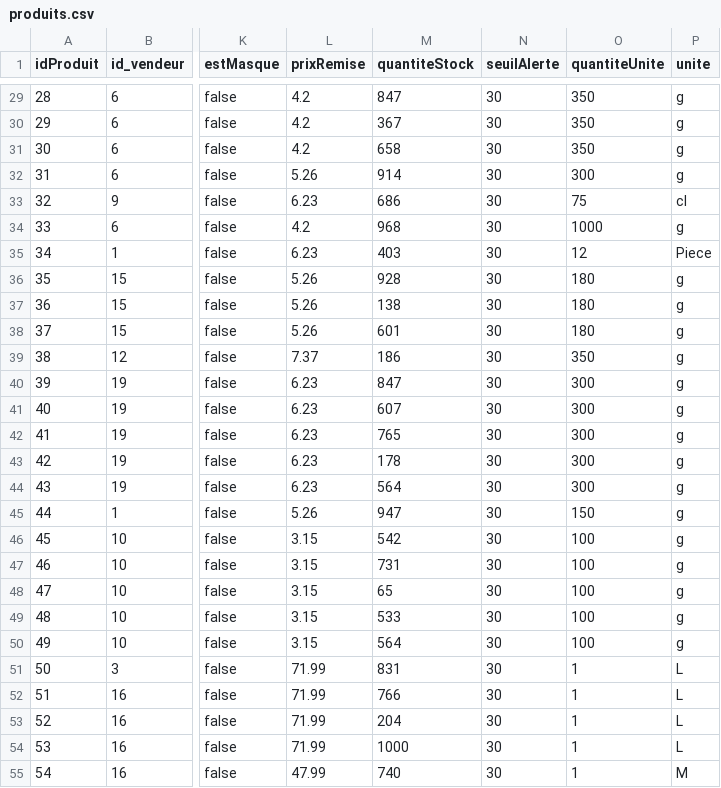
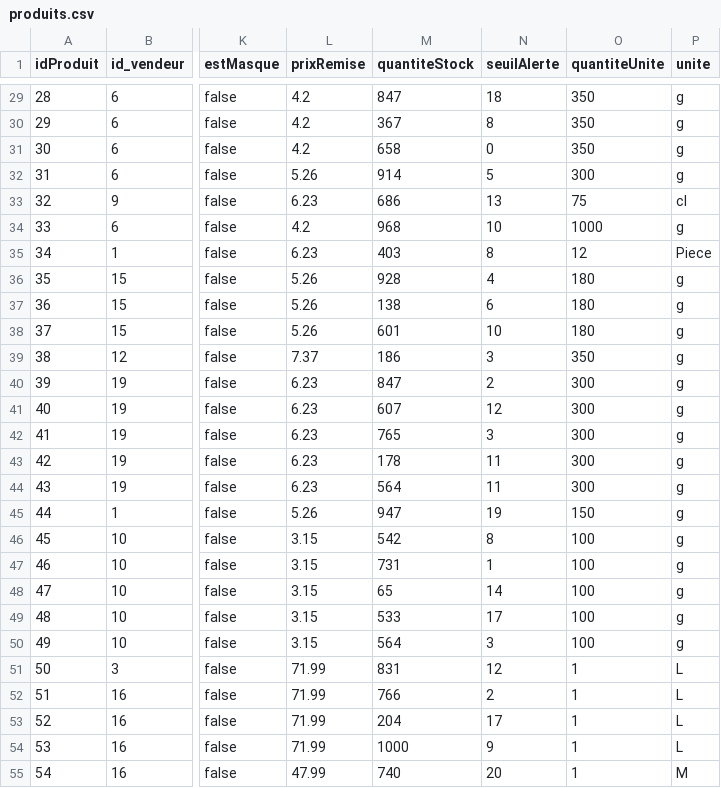
Before and after one commit to Arwen21626/Skadjam, a CSV file: bdd/csv/produits.csv, drawn as a sheet; only a part is shown, gaps mark what is left out; the diff covers the shown part only; the diff names each change by its address in the sheet, - before the commit and + after, or states it on an @@ line.

Commit message:
Seuil alerte et modif produit tanguy

```diff
--- a/bdd/csv/produits.csv
+++ b/bdd/csv/produits.csv
-N29 (seuilAlerte): 30
+N29 (seuilAlerte): 18
-N30 (seuilAlerte): 30
+N30 (seuilAlerte): 8
-N31 (seuilAlerte): 30
+N31 (seuilAlerte): 0
-N32 (seuilAlerte): 30
+N32 (seuilAlerte): 5
-N33 (seuilAlerte): 30
+N33 (seuilAlerte): 13
-N34 (seuilAlerte): 30
+N34 (seuilAlerte): 10
-N35 (seuilAlerte): 30
+N35 (seuilAlerte): 8
-N36 (seuilAlerte): 30
+N36 (seuilAlerte): 4
-N37 (seuilAlerte): 30
+N37 (seuilAlerte): 6
-N38 (seuilAlerte): 30
+N38 (seuilAlerte): 10
-N39 (seuilAlerte): 30
+N39 (seuilAlerte): 3
-N40 (seuilAlerte): 30
+N40 (seuilAlerte): 2
-N41 (seuilAlerte): 30
+N41 (seuilAlerte): 12
-N42 (seuilAlerte): 30
+N42 (seuilAlerte): 3
-N43:N44 (seuilAlerte): 30
+N43:N44 (seuilAlerte): 11
-N45 (seuilAlerte): 30
+N45 (seuilAlerte): 19
-N46 (seuilAlerte): 30
+N46 (seuilAlerte): 8
-N47 (seuilAlerte): 30
+N47 (seuilAlerte): 1
-N48 (seuilAlerte): 30
+N48 (seuilAlerte): 14
-N49 (seuilAlerte): 30
+N49 (seuilAlerte): 17
-N50 (seuilAlerte): 30
+N50 (seuilAlerte): 3
-N51 (seuilAlerte): 30
+N51 (seuilAlerte): 12
-N52 (seuilAlerte): 30
+N52 (seuilAlerte): 2
-N53 (seuilAlerte): 30
+N53 (seuilAlerte): 17
-N54 (seuilAlerte): 30
+N54 (seuilAlerte): 9
-N55 (seuilAlerte): 30
+N55 (seuilAlerte): 20
```
Also changed, not shown: 87 edited cells elsewhere in this file, 2 other files.
